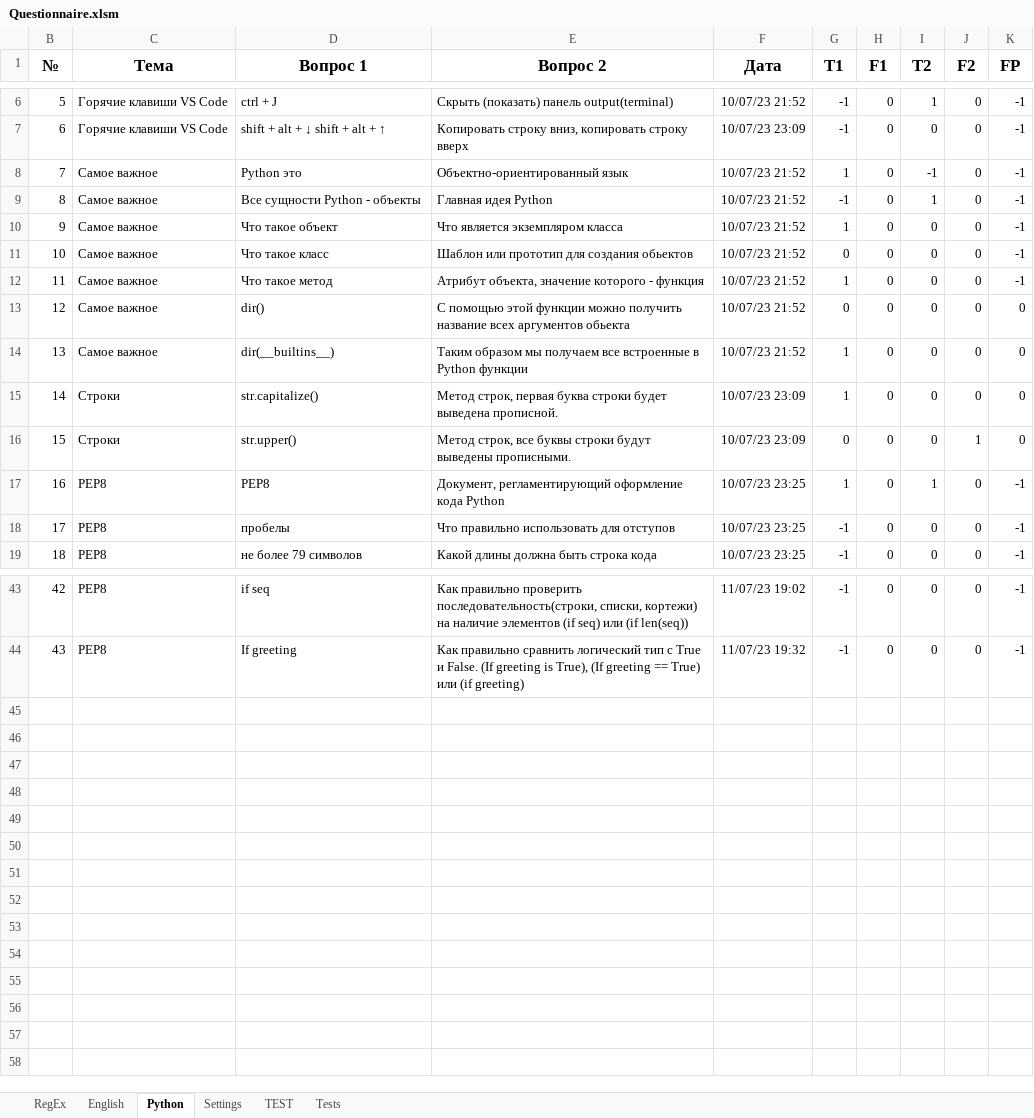
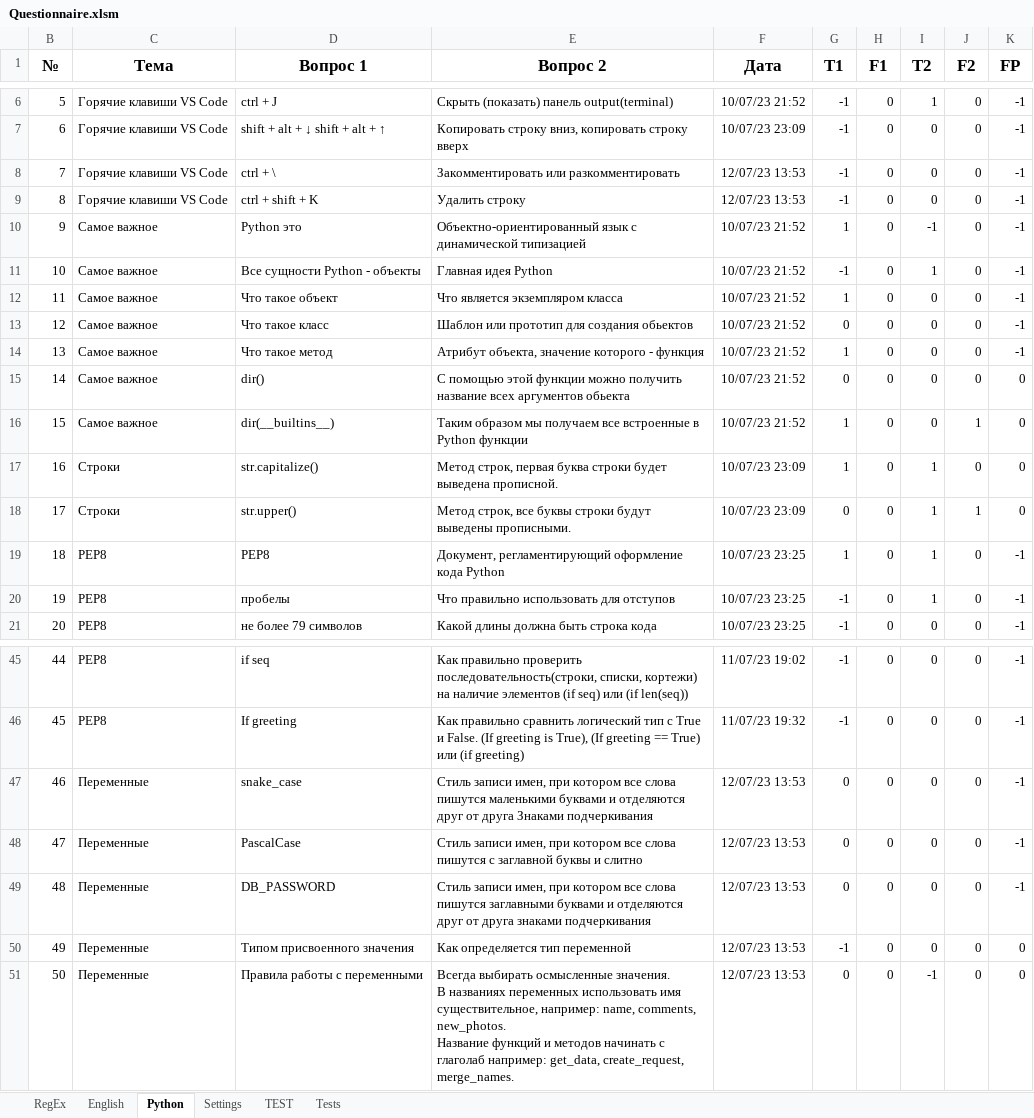
Before and after one commit to peleidmju/Learning, an Excel workbook: Questionnaire.xlsm, sheet Python, drawn as a sheet; only a part is shown, gaps mark what is left out; values as stored, in another font and other column widths than the file's, no borders; addresses are those after the commit; ↵ is a line break in a cell; the diff names each change by its address in the sheet, - before the commit and + after, or states it on an @@ line.

Commit message:
12.7.23_1

```diff
--- a/Questionnaire.xlsm (sheet Python)
+++ b/Questionnaire.xlsm (sheet Python)
+row 8: 7 | Горячие клавиши VS Code | ctrl + \ | Закомментировать или разкомментировать | 12/07/23 13:53 | -1 | 0 | 0 | 0 | -1
+row 9: 8 | Горячие клавиши VS Code | ctrl + shift + K | Удалить строку | 12/07/23 13:53 | -1 | 0 | 0 | 0 | -1
@@ column B (№) renumbered between rows 10 and 46 @@
-E10 (Вопрос 2): Объектно-ориентированный язык
+E10 (Вопрос 2): Объектно-ориентированный язык с динамической типизацией
-J16 (F2): 0
+J16 (F2): 1
-I17:I18 (T2): 0
+I17:I18 (T2): 1
-I20 (T2): 0
+I20 (T2): 1
+row 47: 46 | Переменные | snake_case | Стиль записи имен, при котором все слова пишутся маленькими буквами и отделяются друг от друга Знаками подчеркивания | 12/07/23 13:53 | 0 | 0 | 0 | 0 | -1
+row 48: 47 | Переменные | PascalCase | Стиль записи имен, при котором все слова пишутся с заглавной буквы и слитно | 12/07/23 13:53 | 0 | 0 | 0 | 0 | -1
+row 49: 48 | Переменные | DB_PASSWORD | Стиль записи имен, при котором все слова пишутся заглавными буквами и отделяются друг от друга знаками подчеркивания | 12/07/23 13:53 | 0 | 0 | 0 | 0 | -1
+row 50: 49 | Переменные | Типом присвоенного значения | Как определяется тип переменной | 12/07/23 13:53 | -1 | 0 | 0 | 0 | 0
+row 51: 50 | Переменные | Правила работы с переменными | Всегда выбирать осмысленные значения. ↵ В названиях переменных использовать имя существительное, например: name, comments, new_photos. ↵ Название функций и методов начинать с глаголаб например: get_data, create_request, merge_names. | 12/07/23 13:53 | 0 | 0 | -1 | 0 | 0
```
Also changed, not shown: sheet English, sheet RegEx, sheet Settings, hidden cells.
